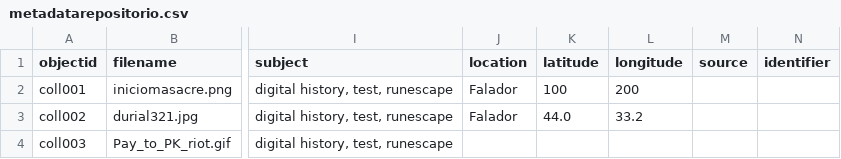
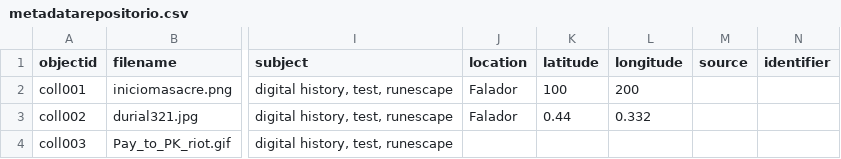
Before and after one commit to nuclearst/Prueba-2-OSRS, a CSV file: _data/metadatarepositorio.csv, drawn as a sheet; only a part is shown, gaps mark what is left out; the diff names each change by its address in the sheet, - before the commit and + after, or states it on an @@ line.

Commit message:
Update metadatarepositorio.csv

```diff
--- a/_data/metadatarepositorio.csv
+++ b/_data/metadatarepositorio.csv
-K3 (latitude): 44.0
+K3 (latitude): 0.44
-L3 (longitude): 33.2
+L3 (longitude): 0.332
```
